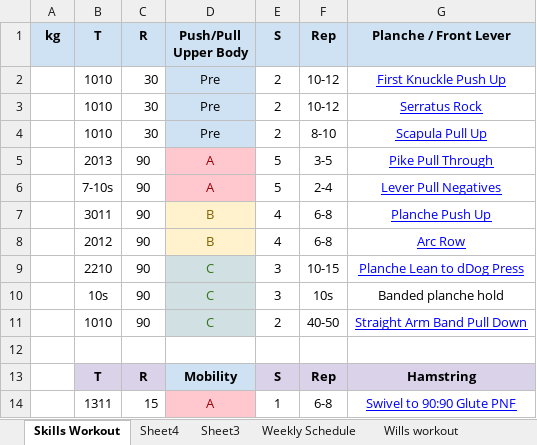
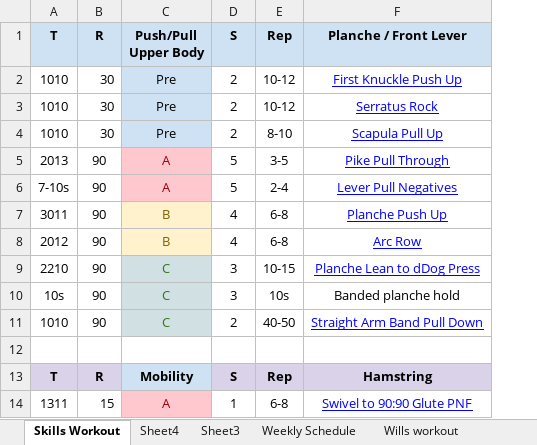
Before and after one commit to chaeshin/form-calisthenics, an Excel workbook: db/data/Calisthenics Skills.xlsx, sheet Skills Workout, drawn as a sheet; only a part is shown; values as stored, in another font and other column widths than the file's, no borders; the diff names each change by its address in the sheet, - before the commit and + after, or states it on an @@ line.

```diff
--- a/db/data/Calisthenics Skills.xlsx (sheet Skills Workout)
+++ b/db/data/Calisthenics Skills.xlsx (sheet Skills Workout)
-column A (kg), empty
```
Also changed, not shown: 7 other files.
